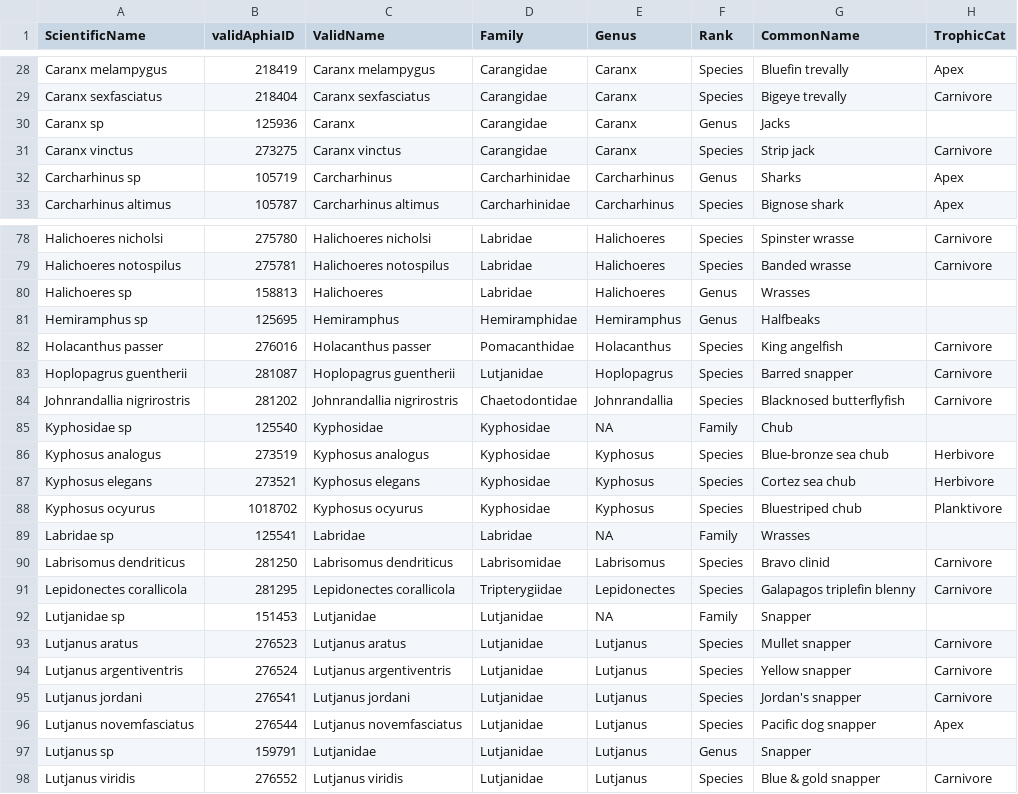
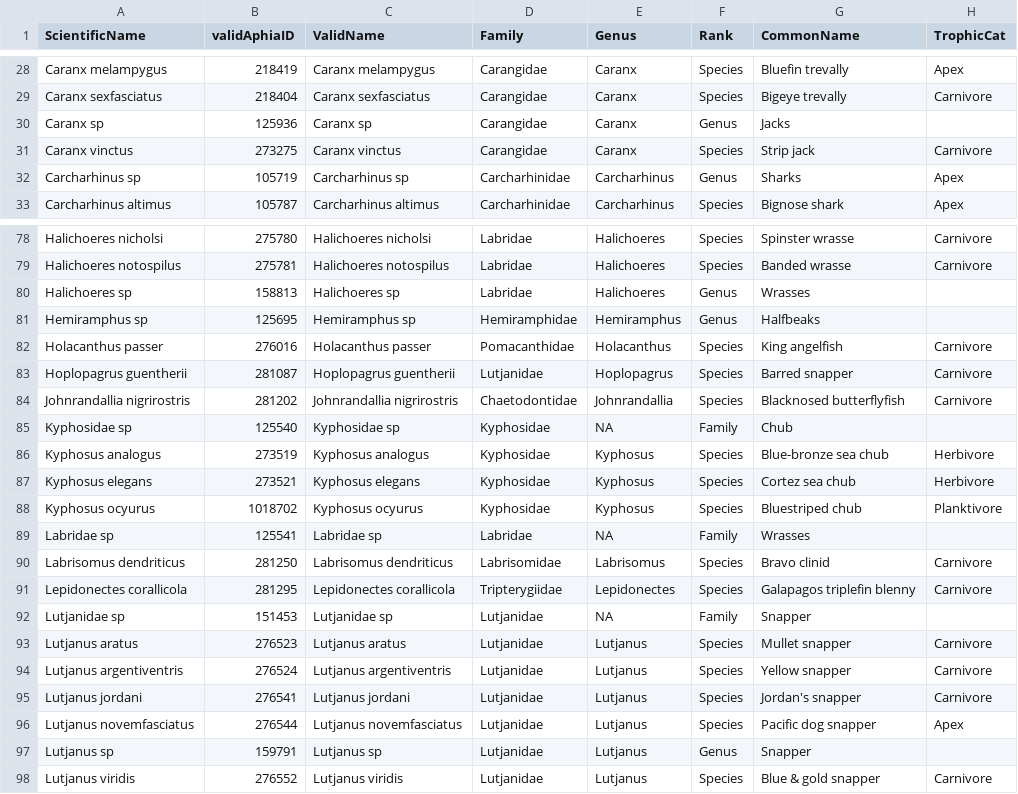
Before and after one commit to lidefi87/MangroveProject_CDF, a CSV file: Data/FishDB.csv, drawn as a sheet; only a part is shown, gaps mark what is left out; the diff covers the shown part only; the diff names each change by its address in the sheet, - before the commit and + after, or states it on an @@ line.

```diff
--- a/Data/FishDB.csv
+++ b/Data/FishDB.csv
-C30 (ValidName): Caranx
+C30 (ValidName): Caranx sp
-C32 (ValidName): Carcharhinus
+C32 (ValidName): Carcharhinus sp
-C80 (ValidName): Halichoeres
+C80 (ValidName): Halichoeres sp
-C81 (ValidName): Hemiramphus
+C81 (ValidName): Hemiramphus sp
-C85 (ValidName): Kyphosidae
+C85 (ValidName): Kyphosidae sp
-C89 (ValidName): Labridae
+C89 (ValidName): Labridae sp
-C92 (ValidName): Lutjanidae
+C92 (ValidName): Lutjanidae sp
-C97 (ValidName): Lutjanidae
+C97 (ValidName): Lutjanus sp
```
Also changed, not shown: 28 edited cells elsewhere in this file, 1 other file.
